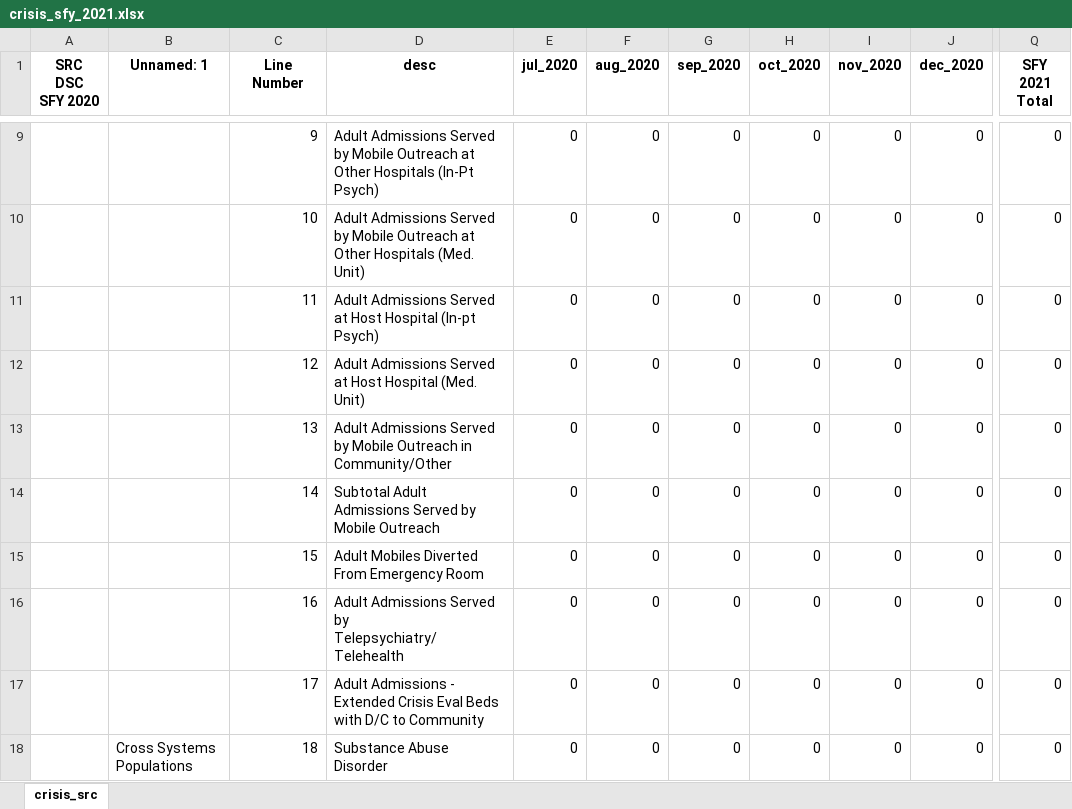
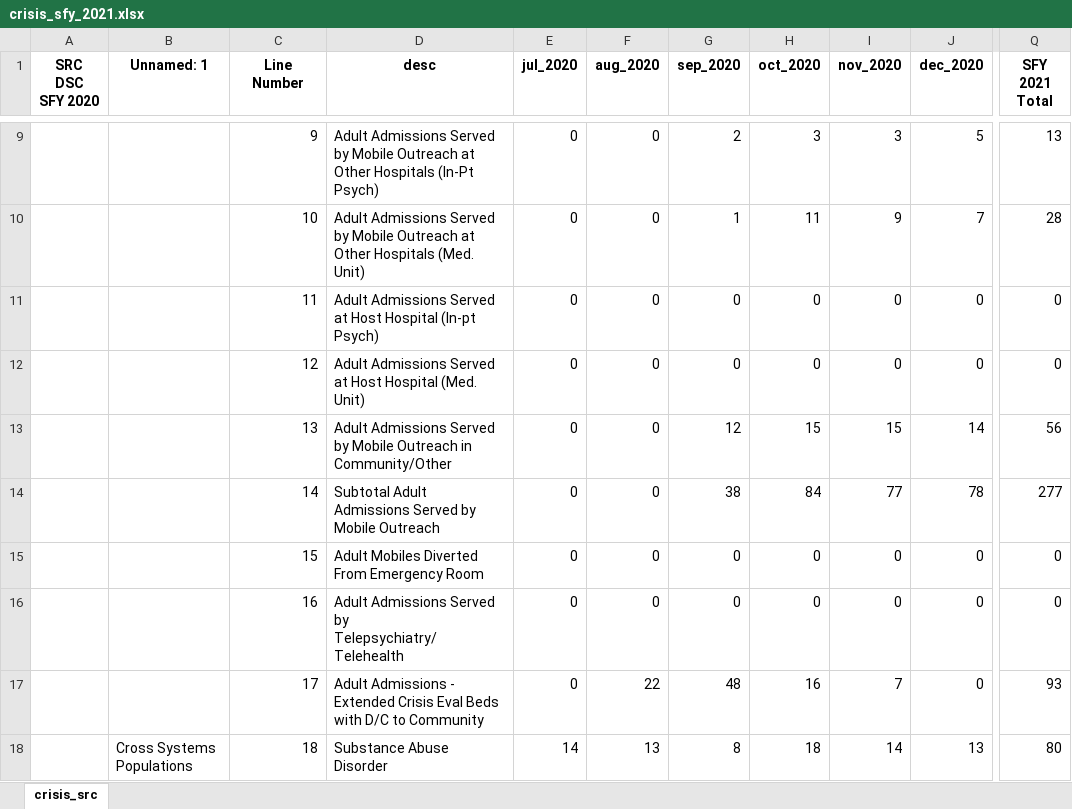
Before and after one commit to elijahanderson/RPA, an Excel workbook: src/csv/crisis_sfy_2021.xlsx, sheet crisis_src, drawn as a sheet; only a part is shown, gaps mark what is left out; values as stored, in another font and other column widths than the file's, no borders; the diff covers the shown part only; the diff names each change by its address in the sheet, - before the commit and + after, or states it on an @@ line.

Commit message:
oaks-crisis: Ran Crisis RPA for every month since July 2020

```diff
--- a/src/csv/crisis_sfy_2021.xlsx (sheet crisis_src)
+++ b/src/csv/crisis_sfy_2021.xlsx (sheet crisis_src)
-G9 (sep_2020): 0
+G9 (sep_2020): 2
-H9 (oct_2020): 0
+H9 (oct_2020): 3
-I9 (nov_2020): 0
+I9 (nov_2020): 3
-J9 (dec_2020): 0
+J9 (dec_2020): 5
-Q9 (SFY 2021 Total): 0
+Q9 (SFY 2021 Total): 13
-G10 (sep_2020): 0
+G10 (sep_2020): 1
-H10 (oct_2020): 0
+H10 (oct_2020): 11
-I10 (nov_2020): 0
+I10 (nov_2020): 9
-J10 (dec_2020): 0
+J10 (dec_2020): 7
-Q10 (SFY 2021 Total): 0
+Q10 (SFY 2021 Total): 28
-G13 (sep_2020): 0
+G13 (sep_2020): 12
-H13 (oct_2020): 0
+H13 (oct_2020): 15
-I13 (nov_2020): 0
+I13 (nov_2020): 15
-J13 (dec_2020): 0
+J13 (dec_2020): 14
-Q13 (SFY 2021 Total): 0
+Q13 (SFY 2021 Total): 56
-G14 (sep_2020): 0
+G14 (sep_2020): 38
-H14 (oct_2020): 0
+H14 (oct_2020): 84
-I14 (nov_2020): 0
+I14 (nov_2020): 77
-J14 (dec_2020): 0
+J14 (dec_2020): 78
-Q14 (SFY 2021 Total): 0
+Q14 (SFY 2021 Total): 277
-F17 (aug_2020): 0
+F17 (aug_2020): 22
-G17 (sep_2020): 0
+G17 (sep_2020): 48
-H17 (oct_2020): 0
+H17 (oct_2020): 16
-I17 (nov_2020): 0
+I17 (nov_2020): 7
-Q17 (SFY 2021 Total): 0
+Q17 (SFY 2021 Total): 93
-E18 (jul_2020): 0
+E18 (jul_2020): 14
-F18 (aug_2020): 0
+F18 (aug_2020): 13
-G18 (sep_2020): 0
+G18 (sep_2020): 8
-H18 (oct_2020): 0
+H18 (oct_2020): 18
-I18 (nov_2020): 0
+I18 (nov_2020): 14
-J18 (dec_2020): 0
+J18 (dec_2020): 13
-Q18 (SFY 2021 Total): 0
+Q18 (SFY 2021 Total): 80
```
Also changed, not shown: 73 edited cells elsewhere in this sheet, 1 other file.
